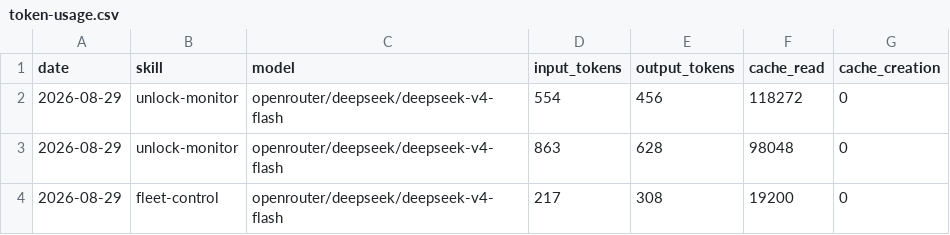
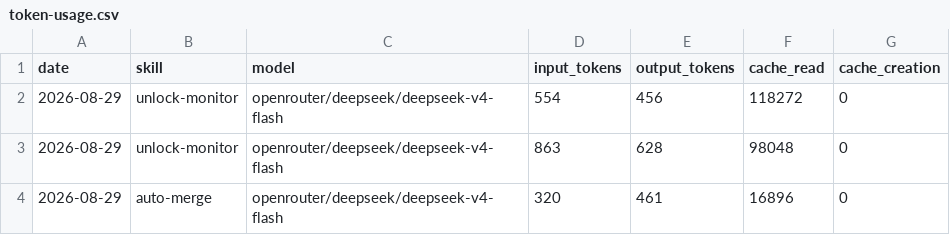
Before and after one commit to MagIcKEarl/aeon, a CSV file: memory/token-usage.csv, drawn as a sheet.

Commit message:
chore(auto-merge): auto-commit 2026-08-29

```diff
--- a/memory/token-usage.csv
+++ b/memory/token-usage.csv
@@ -3,2 +3,2 @@ date,skill,model,input_tokens,output_tokens,cache_read,cache_creation
 2026-08-29,unlock-monitor,openrouter/deepseek/deepseek-v4-flash,863,628,98048,0
-2026-08-29,fleet-control,openrouter/deepseek/deepseek-v4-flash,217,308,19200,0
+2026-08-29,auto-merge,openrouter/deepseek/deepseek-v4-flash,320,461,16896,0
```
Also changed, not shown: 4 other files.
